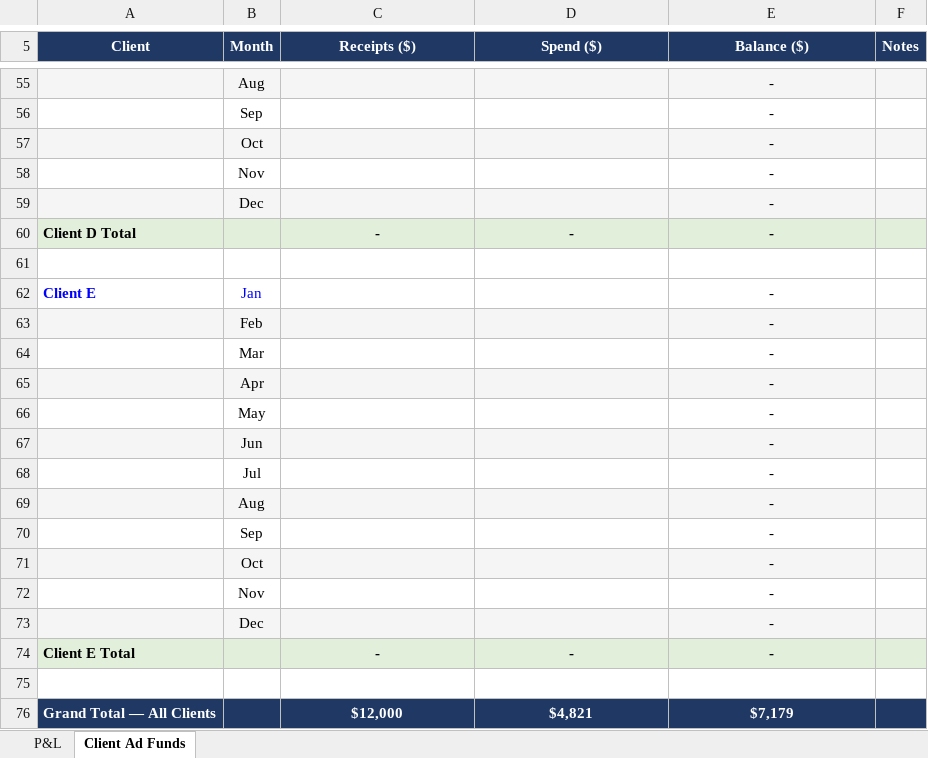
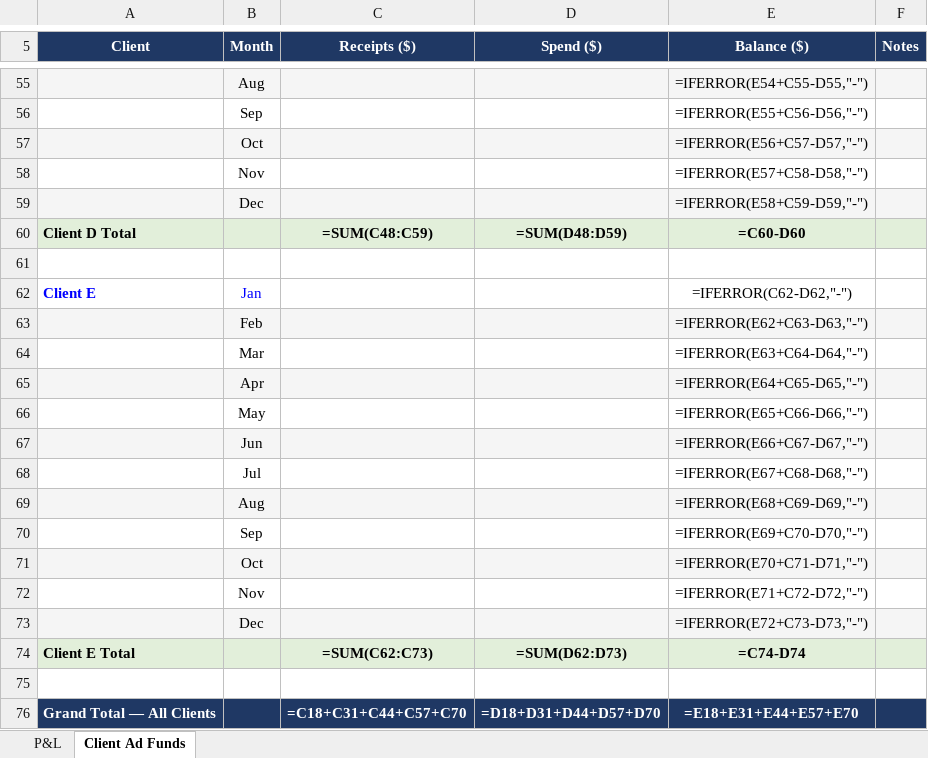
Before and after one commit to mattsdesk/matts-copilot, an Excel workbook: montclair_digital_pl_2026.xlsx, sheet Client Ad Funds, drawn as a sheet; only a part is shown, gaps mark what is left out; values as stored, in another font and other column widths than the file's, no borders; formulas without a stored value are shown as written; removed rows and columns are numbered as before the commit, all else as after; the diff covers the shown part only; the diff names each change by its address in the sheet, - before the commit and + after, or states it on an @@ line.

```diff
--- a/montclair_digital_pl_2026.xlsx (sheet Client Ad Funds)
+++ b/montclair_digital_pl_2026.xlsx (sheet Client Ad Funds)
-E55 (Balance ($)): -
+E55 (Balance ($)): =IFERROR(E54+C55-D55,"-")
-E56 (Balance ($)): -
+E56 (Balance ($)): =IFERROR(E55+C56-D56,"-")
-E57 (Balance ($)): -
+E57 (Balance ($)): =IFERROR(E56+C57-D57,"-")
-E58 (Balance ($)): -
+E58 (Balance ($)): =IFERROR(E57+C58-D58,"-")
-E59 (Balance ($)): -
+E59 (Balance ($)): =IFERROR(E58+C59-D59,"-")
-row 60: Client D Total |  | - | - | -
+row 60: Client D Total |  | =SUM(C48:C59) | =SUM(D48:D59) | =C60-D60
-E62 (Balance ($)): -
+E62 (Balance ($)): =IFERROR(C62-D62,"-")
-E63 (Balance ($)): -
+E63 (Balance ($)): =IFERROR(E62+C63-D63,"-")
-E64 (Balance ($)): -
+E64 (Balance ($)): =IFERROR(E63+C64-D64,"-")
-E65 (Balance ($)): -
+E65 (Balance ($)): =IFERROR(E64+C65-D65,"-")
-E66 (Balance ($)): -
+E66 (Balance ($)): =IFERROR(E65+C66-D66,"-")
-E67 (Balance ($)): -
+E67 (Balance ($)): =IFERROR(E66+C67-D67,"-")
-E68 (Balance ($)): -
+E68 (Balance ($)): =IFERROR(E67+C68-D68,"-")
-E69 (Balance ($)): -
+E69 (Balance ($)): =IFERROR(E68+C69-D69,"-")
-E70 (Balance ($)): -
+E70 (Balance ($)): =IFERROR(E69+C70-D70,"-")
-E71 (Balance ($)): -
+E71 (Balance ($)): =IFERROR(E70+C71-D71,"-")
-E72 (Balance ($)): -
+E72 (Balance ($)): =IFERROR(E71+C72-D72,"-")
-E73 (Balance ($)): -
+E73 (Balance ($)): =IFERROR(E72+C73-D73,"-")
-row 74: Client E Total |  | - | - | -
+row 74: Client E Total |  | =SUM(C62:C73) | =SUM(D62:D73) | =C74-D74
-row 76: Grand Total — All Clients |  | $12,000 | $4,821 | $7,179
+row 76: Grand Total — All Clients |  | =C18+C31+C44+C57+C70 | =D18+D31+D44+D57+D70 | =E18+E31+E44+E57+E70
```
Also changed, not shown: 3 added rows, 3 removed rows, 45 edited cells and cell formats elsewhere in this sheet, sheet P&L, 8 other files.
